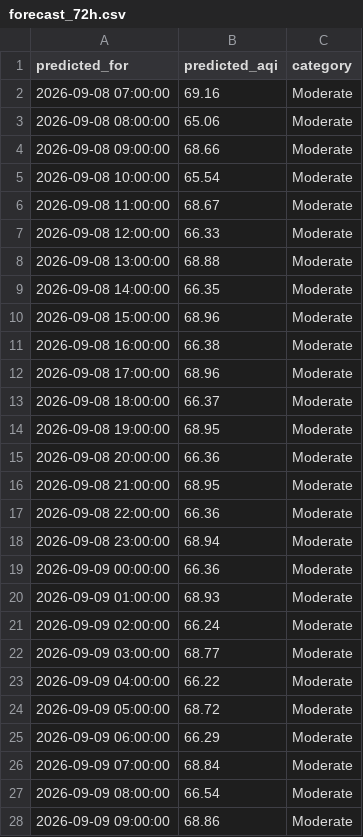
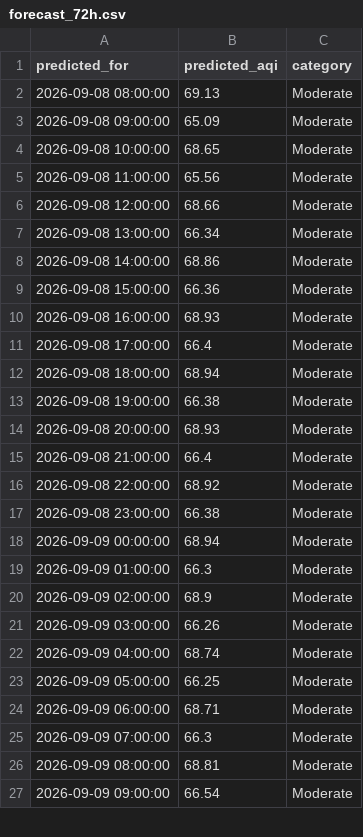
Before and after one commit to umerkhan791/Pearls-AQI-Predictor, a CSV file: data/forecast_72h.csv, drawn as a sheet; only a part is shown; the diff covers the shown part only.

```diff
--- a/data/forecast_72h.csv
+++ b/data/forecast_72h.csv
@@ -1,28 +1,27 @@
 predicted_for,predicted_aqi,category
-2026-09-08 07:00:00,69.16,Moderate
-2026-09-08 08:00:00,65.06,Moderate
-2026-09-08 09:00:00,68.66,Moderate
-2026-09-08 10:00:00,65.54,Moderate
-2026-09-08 11:00:00,68.67,Moderate
-2026-09-08 12:00:00,66.33,Moderate
-2026-09-08 13:00:00,68.88,Moderate
-2026-09-08 14:00:00,66.35,Moderate
-2026-09-08 15:00:00,68.96,Moderate
-2026-09-08 16:00:00,66.38,Moderate
-2026-09-08 17:00:00,68.96,Moderate
-2026-09-08 18:00:00,66.37,Moderate
-2026-09-08 19:00:00,68.95,Moderate
-2026-09-08 20:00:00,66.36,Moderate
-2026-09-08 21:00:00,68.95,Moderate
-2026-09-08 22:00:00,66.36,Moderate
-2026-09-08 23:00:00,68.94,Moderate
-2026-09-09 00:00:00,66.36,Moderate
-2026-09-09 01:00:00,68.93,Moderate
-2026-09-09 02:00:00,66.24,Moderate
-2026-09-09 03:00:00,68.77,Moderate
-2026-09-09 04:00:00,66.22,Moderate
-2026-09-09 05:00:00,68.72,Moderate
-2026-09-09 06:00:00,66.29,Moderate
-2026-09-09 07:00:00,68.84,Moderate
-2026-09-09 08:00:00,66.54,Moderate
-2026-09-09 09:00:00,68.86,Moderate
+2026-09-08 08:00:00,69.13,Moderate
+2026-09-08 09:00:00,65.09,Moderate
+2026-09-08 10:00:00,68.65,Moderate
+2026-09-08 11:00:00,65.56,Moderate
+2026-09-08 12:00:00,68.66,Moderate
+2026-09-08 13:00:00,66.34,Moderate
+2026-09-08 14:00:00,68.86,Moderate
+2026-09-08 15:00:00,66.36,Moderate
+2026-09-08 16:00:00,68.93,Moderate
+2026-09-08 17:00:00,66.4,Moderate
+2026-09-08 18:00:00,68.94,Moderate
+2026-09-08 19:00:00,66.38,Moderate
+2026-09-08 20:00:00,68.93,Moderate
+2026-09-08 21:00:00,66.4,Moderate
+2026-09-08 22:00:00,68.92,Moderate
+2026-09-08 23:00:00,66.38,Moderate
+2026-09-09 00:00:00,68.94,Moderate
+2026-09-09 01:00:00,66.3,Moderate
+2026-09-09 02:00:00,68.9,Moderate
+2026-09-09 03:00:00,66.26,Moderate
+2026-09-09 04:00:00,68.74,Moderate
+2026-09-09 05:00:00,66.25,Moderate
+2026-09-09 06:00:00,68.71,Moderate
+2026-09-09 07:00:00,66.3,Moderate
+2026-09-09 08:00:00,68.81,Moderate
+2026-09-09 09:00:00,66.54,Moderate
```
Also changed, not shown: 1 added row and 44 edited cells elsewhere in this file.
